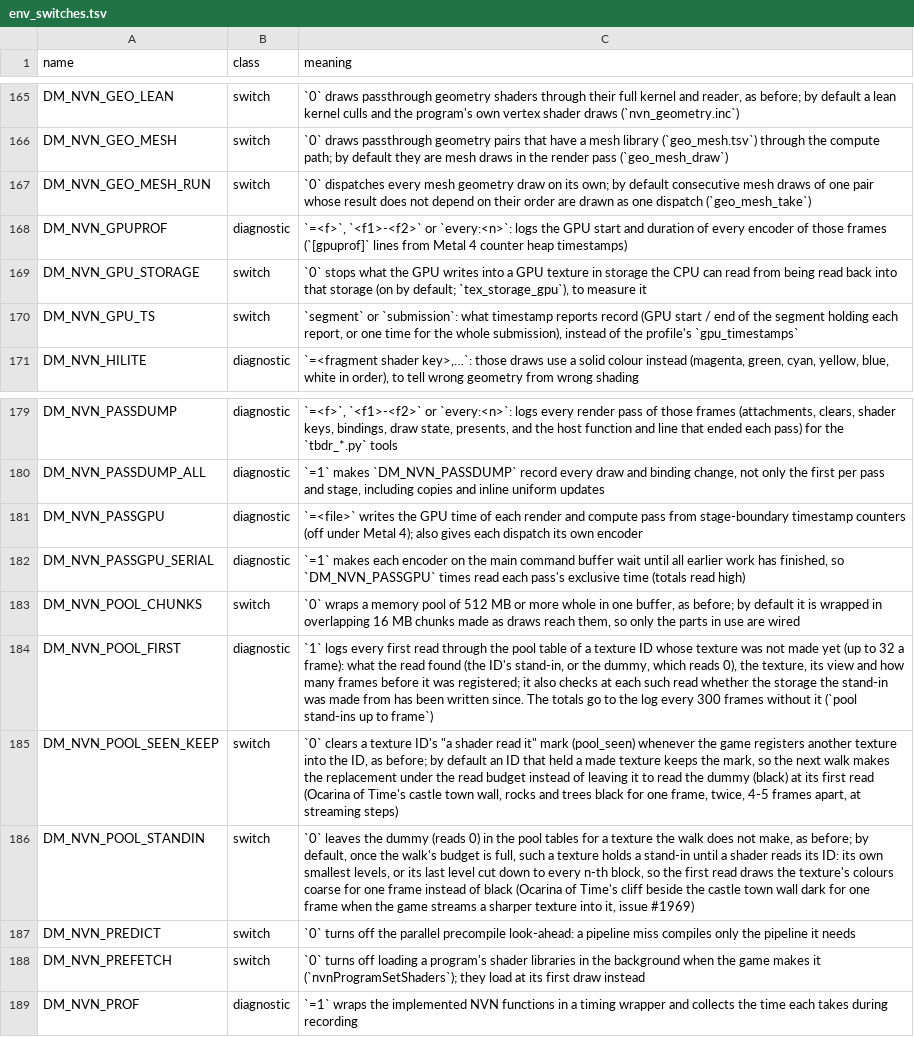
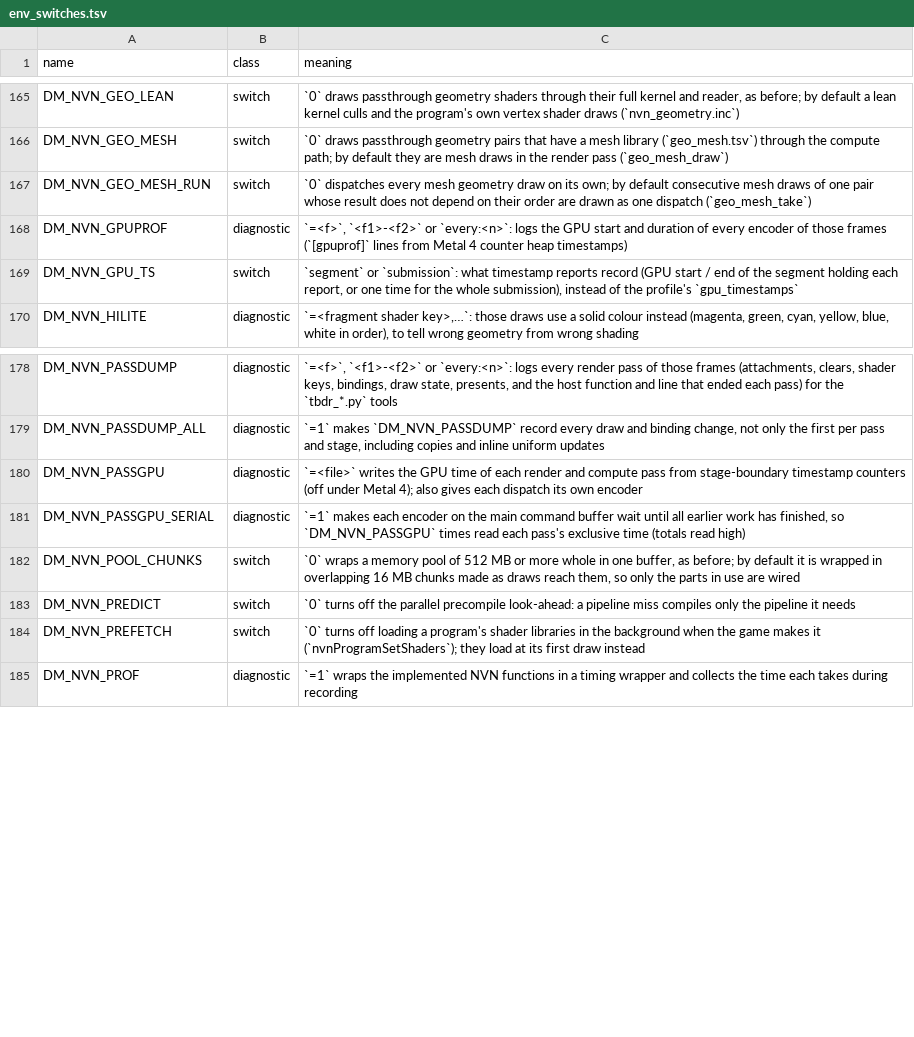
Before and after one commit to betogzo/nxnative, a TSV file: docs/env_switches.tsv, drawn as a sheet; only a part is shown, gaps mark what is left out; the diff names each change by its address in the sheet, - before the commit and + after, or states it on an @@ line.

```diff
--- a/docs/env_switches.tsv
+++ b/docs/env_switches.tsv
-row 169: DM_NVN_GPU_STORAGE | switch | `0` stops what the GPU writes into a GPU texture in storage the CPU can read from being read back into that storage (on by default; `tex_storage_gpu`), to measure it
-row 184: DM_NVN_POOL_FIRST | diagnostic | `1` logs every first read through the pool table of a texture ID whose texture was not made yet (up to 32 a frame): what the read found (the ID's stand-in, or the dummy, which reads 0), the texture, its view and how many frames before it was registered; it also checks at each such read whether the storage the stand-in was made from has been written since. The totals go to the log every 300 frames without it (`pool stand-ins up to frame`)
-row 185: DM_NVN_POOL_SEEN_KEEP | switch | `0` clears a texture ID's "a shader read it" mark (pool_seen) whenever the game registers another texture into the ID, as before; by default an ID that held a made texture keeps the mark, so the next walk makes the replacement under the read budget instead of leaving it to read the dummy (black) at its first read (Ocarina of Time's castle town wall, rocks and trees black for one frame, twice, 4-5 frames apart, at streaming steps)
-row 186: DM_NVN_POOL_STANDIN | switch | `0` leaves the dummy (reads 0) in the pool tables for a texture the walk does not make, as before; by default, once the walk's budget is full, such a texture holds a stand-in until a shader reads its ID: its own smallest levels, or its last level cut down to every n-th block, so the first read draws the texture's colours coarse for one frame instead of black (Ocarina of Time's cliff beside the castle town wall dark for one frame when the game streams a sharper texture into it, issue #1969)
```
Also changed, not shown: 18 other files.
